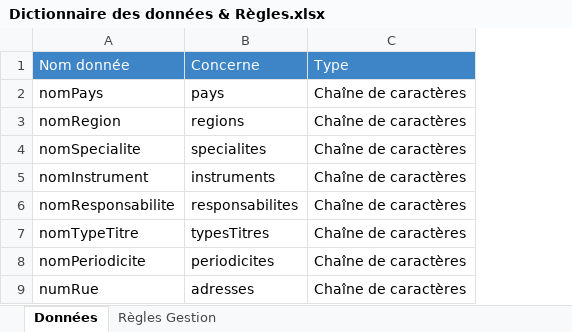
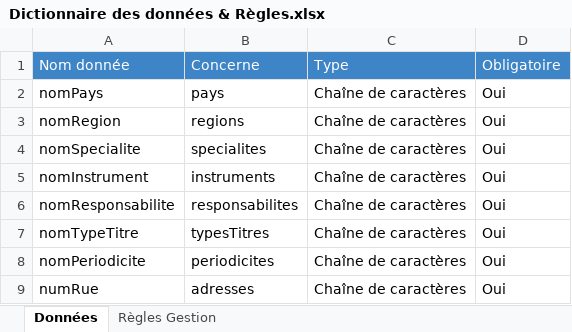
Before and after one commit to Fhurai/AFPA_CDA_ConceptionBdd, an Excel workbook: LKU - Etape1/Dictionnaire des données & Règles.xlsx, sheet Données, drawn as a sheet; only a part is shown; values as stored, in another font and other column widths than the file's, no borders; charts and pictures not drawn; the diff names each change by its address in the sheet, - before the commit and + after, or states it on an @@ line.

```diff
--- a/LKU - Etape1/Dictionnaire des données & Règles.xlsx (sheet Données)
+++ b/LKU - Etape1/Dictionnaire des données & Règles.xlsx (sheet Données)
+column D, rows 1-9: Obligatoire | Oui | Oui | Oui | Oui | Oui | Oui | Oui | Oui
```
Also changed, not shown: 2 other files.
